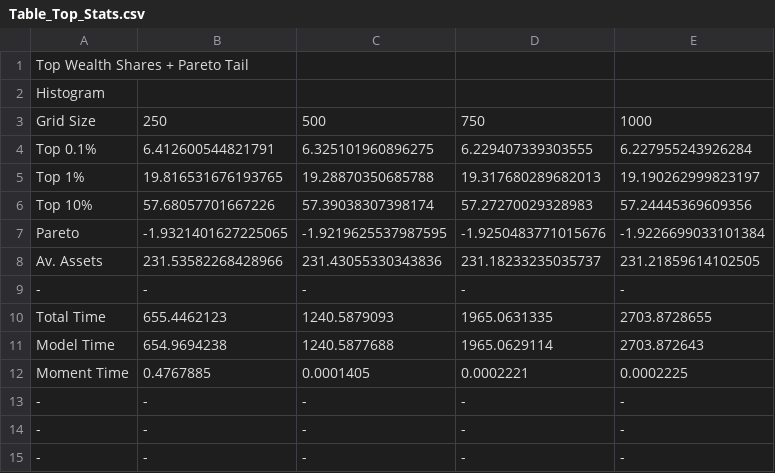
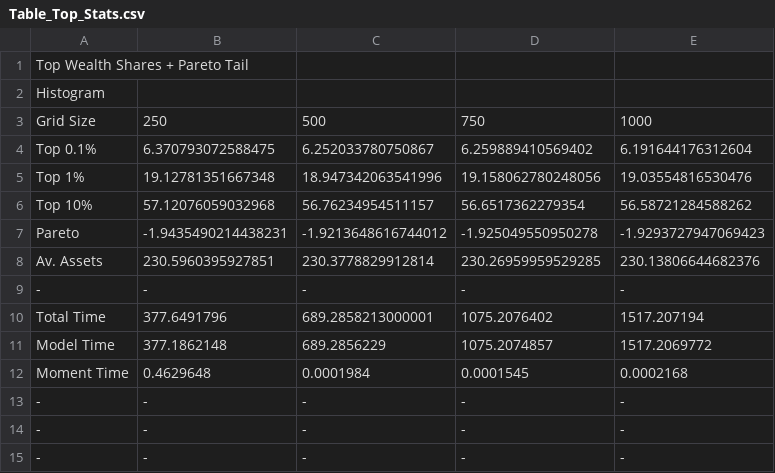
Before and after one commit to ocamp020/Histogram_Iteration, a CSV file: Julia_Code/Infinite_Horizon_Aiyagari/Figures/Table_Top_Stats.csv, drawn as a sheet; only a part is shown; removed rows and columns are numbered as before the commit, all else as after; the diff covers the shown part only; the diff names each change by its address in the sheet, - before the commit and + after, or states it on an @@ line.

```diff
--- a/Julia_Code/Infinite_Horizon_Aiyagari/Figures/Table_Top_Stats.csv
+++ b/Julia_Code/Infinite_Horizon_Aiyagari/Figures/Table_Top_Stats.csv
-row 4: Top 0.1% | 6.412600544821791 | 6.325101960896275 | 6.229407339303555 | 6.227955243926284
-row 5: Top 1% | 19.816531676193765 | 19.28870350685788 | 19.317680289682013 | 19.190262999823197
-row 6: Top 10% | 57.68057701667226 | 57.39038307398174 | 57.27270029328983 | 57.24445369609356
-row 7: Pareto | -1.9321401627225065 | -1.9219625537987595 | -1.9250483771015676 | -1.9226699033101384
-row 8: Av. Assets | 231.53582268428966 | 231.43055330343836 | 231.18233235035737 | 231.21859614102505
+row 4: Top 0.1% | 6.370793072588475 | 6.252033780750867 | 6.259889410569402 | 6.191644176312604
+row 5: Top 1% | 19.12781351667348 | 18.947342063541996 | 19.158062780248056 | 19.03554816530476
+row 6: Top 10% | 57.12076059032968 | 56.76234954511157 | 56.6517362279354 | 56.58721284588262
+row 7: Pareto | -1.9435490214438231 | -1.9213648616744012 | -1.925049550950278 | -1.9293727947069423
+row 8: Av. Assets | 230.5960395927851 | 230.3778829912814 | 230.26959959529285 | 230.13806644682376
-row 10: Total Time | 655.4462123 | 1240.5879093 | 1965.0631335 | 2703.8728655
-row 11: Model Time | 654.9694238 | 1240.5877688 | 1965.0629114 | 2703.872643
-row 12: Moment Time | 0.4767885 | 0.0001405 | 0.0002221 | 0.0002225
+row 10: Total Time | 377.6491796 | 689.2858213000001 | 1075.2076402 | 1517.207194
+row 11: Model Time | 377.1862148 | 689.2856229 | 1075.2074857 | 1517.2069772
+row 12: Moment Time | 0.4629648 | 0.0001984 | 0.0001545 | 0.0002168
```
Also changed, not shown: 8 added rows, 8 removed rows and 4 edited cells elsewhere in this file, Julia_Code/Infinite_Horizon_Aiyagari/Figures/Table_Decile_Tr.csv, Julia_Code/Infinite_Horizon_Aiyagari/Files/Histogram/H_Decile_Tr.csv, 37 other files.
